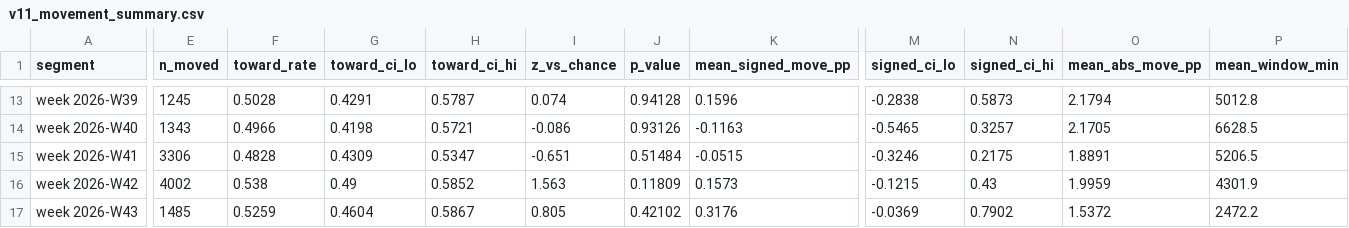
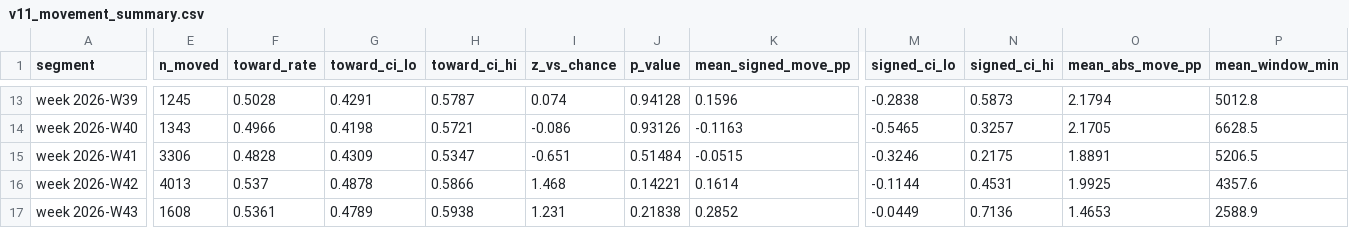
Before and after one commit to NevixAA/wowza_v11, a CSV file: output/v11_movement_summary.csv, drawn as a sheet; only a part is shown, gaps mark what is left out; the diff covers the shown part only; the diff names each change by its address in the sheet, - before the commit and + after, or states it on an @@ line.

```diff
--- a/output/v11_movement_summary.csv
+++ b/output/v11_movement_summary.csv
-E16 (n_moved): 4002
+E16 (n_moved): 4013
-F16 (toward_rate): 0.538
+F16 (toward_rate): 0.537
-G16 (toward_ci_lo): 0.49
+G16 (toward_ci_lo): 0.4878
-H16 (toward_ci_hi): 0.5852
+H16 (toward_ci_hi): 0.5866
-I16 (z_vs_chance): 1.563
+I16 (z_vs_chance): 1.468
-J16 (p_value): 0.11809
+J16 (p_value): 0.14221
-K16 (mean_signed_move_pp): 0.1573
+K16 (mean_signed_move_pp): 0.1614
-M16 (signed_ci_lo): -0.1215
+M16 (signed_ci_lo): -0.1144
-N16 (signed_ci_hi): 0.43
+N16 (signed_ci_hi): 0.4531
-O16 (mean_abs_move_pp): 1.9959
+O16 (mean_abs_move_pp): 1.9925
-P16 (mean_window_min): 4301.9
+P16 (mean_window_min): 4357.6
-E17 (n_moved): 1485
+E17 (n_moved): 1608
-F17 (toward_rate): 0.5259
+F17 (toward_rate): 0.5361
-G17 (toward_ci_lo): 0.4604
+G17 (toward_ci_lo): 0.4789
-H17 (toward_ci_hi): 0.5867
+H17 (toward_ci_hi): 0.5938
-I17 (z_vs_chance): 0.805
+I17 (z_vs_chance): 1.231
-J17 (p_value): 0.42102
+J17 (p_value): 0.21838
-K17 (mean_signed_move_pp): 0.3176
+K17 (mean_signed_move_pp): 0.2852
-M17 (signed_ci_lo): -0.0369
+M17 (signed_ci_lo): -0.0449
-N17 (signed_ci_hi): 0.7902
+N17 (signed_ci_hi): 0.7136
-O17 (mean_abs_move_pp): 1.5372
+O17 (mean_abs_move_pp): 1.4653
-P17 (mean_window_min): 2472.2
+P17 (mean_window_min): 2588.9
```
Also changed, not shown: 136 edited cells elsewhere in this file, output/v11_graded.csv, output/v11_microstructure_coverage.csv, 19 other files.
